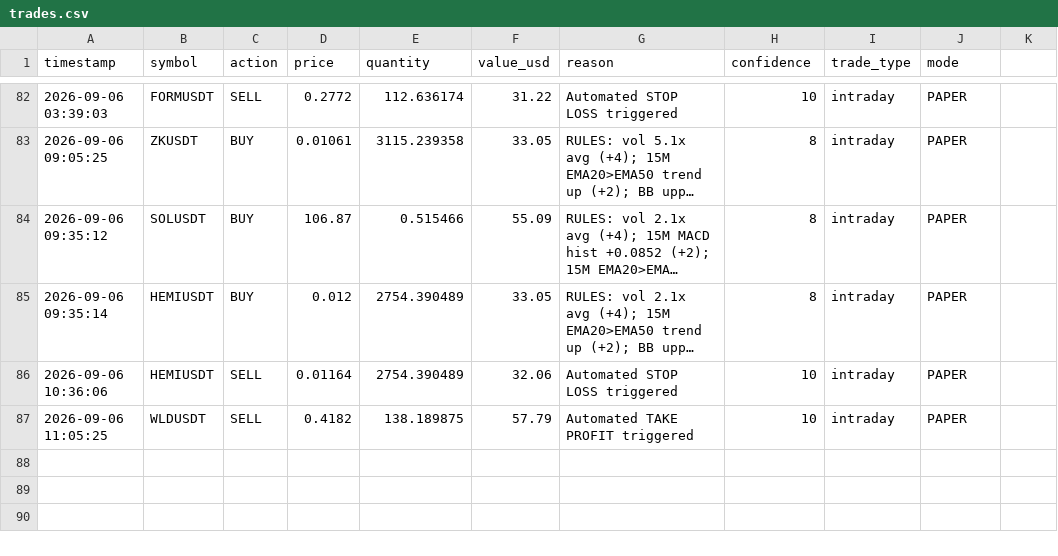
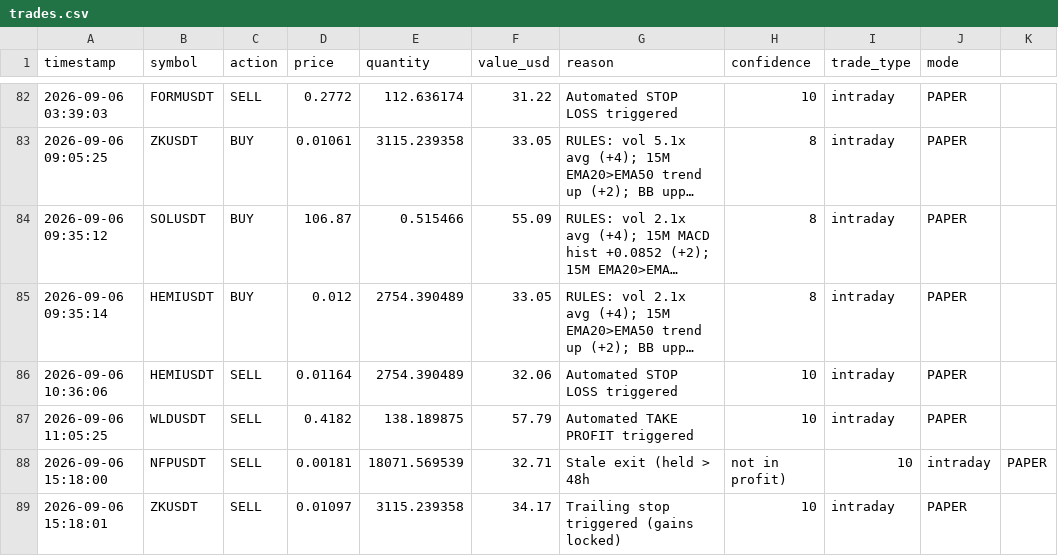
Before and after one commit to novaigtools/trading-agent, a CSV file: trades.csv, drawn as a sheet; only a part is shown, gaps mark what is left out; long unchanged cells end in ….

```diff
--- a/trades.csv
+++ b/trades.csv
@@ -87 +87,3 @@ timestamp,symbol,action,price,quantity,value_usd,reason,confidence,trade_type,mo
 2026-09-06 11:05:25,WLDUSDT,SELL,0.4182,138.189875,57.79,Automated TAKE PROFIT triggered,10,intraday,PAPER
+2026-09-06 15:18:00,NFPUSDT,SELL,0.00181,18071.569539,32.71,Stale exit (held > 48h, not in profit),10,intraday,PAPER
+2026-09-06 15:18:01,ZKUSDT,SELL,0.01097,3115.239358,34.17,Trailing stop triggered (gains locked),10,intraday,PAPER
```
Also changed, not shown: 1 other file.
